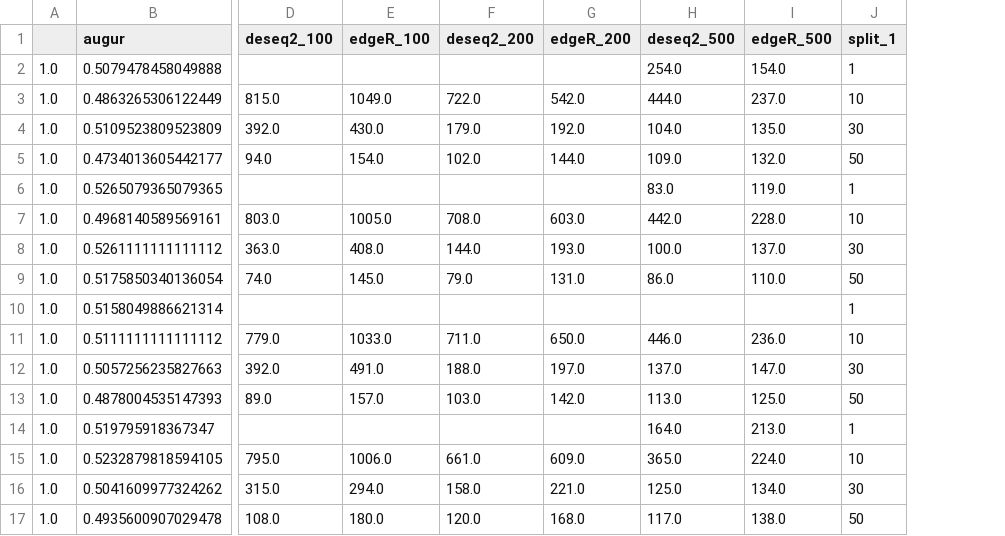
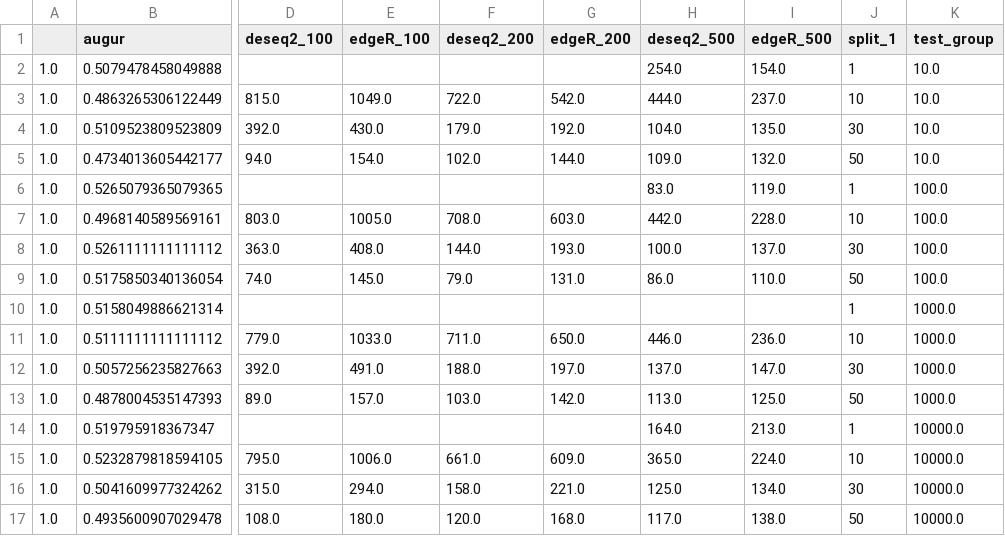
Before and after one commit to bionetslab/scXMatch_paper, a CSV file: evaluation_results/1_2_SSNR_benchmark/sciplex_A549_aggregated.csv, drawn as a sheet; only a part is shown, gaps mark what is left out; the diff names each change by its address in the sheet, - before the commit and + after, or states it on an @@ line.

```diff
--- a/evaluation_results/1_2_SSNR_benchmark/sciplex_A549_aggregated.csv
+++ b/evaluation_results/1_2_SSNR_benchmark/sciplex_A549_aggregated.csv
+column K (test_group), rows 2-17: 10.0 | 10.0 | 10.0 | 10.0 | 100.0 | 100.0 | 100.0 | 100.0 | 1000.0 | 1000.0 | 1000.0 | 1000.0 | 10000.0 | 10000.0 | 10000.0 | 10000.0
```
Also changed, not shown: evaluation_results/1_2_SSNR_benchmark/mcfarland_aggregated.csv, evaluation_results/1_2_SSNR_benchmark/norman_aggregated.csv, 3 other files.
